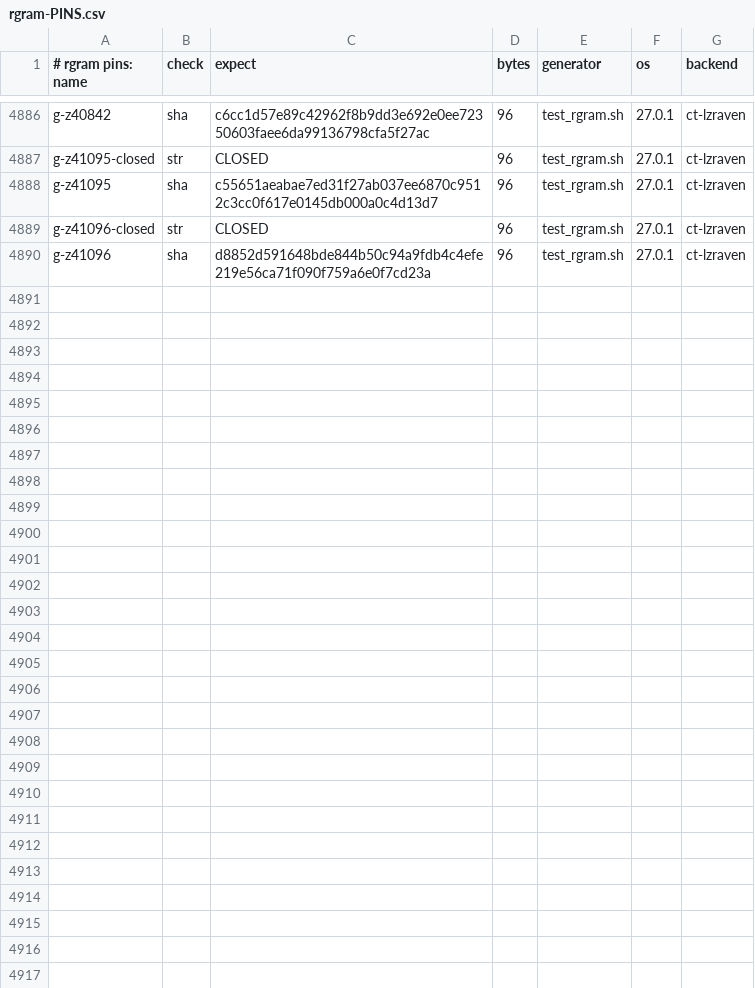
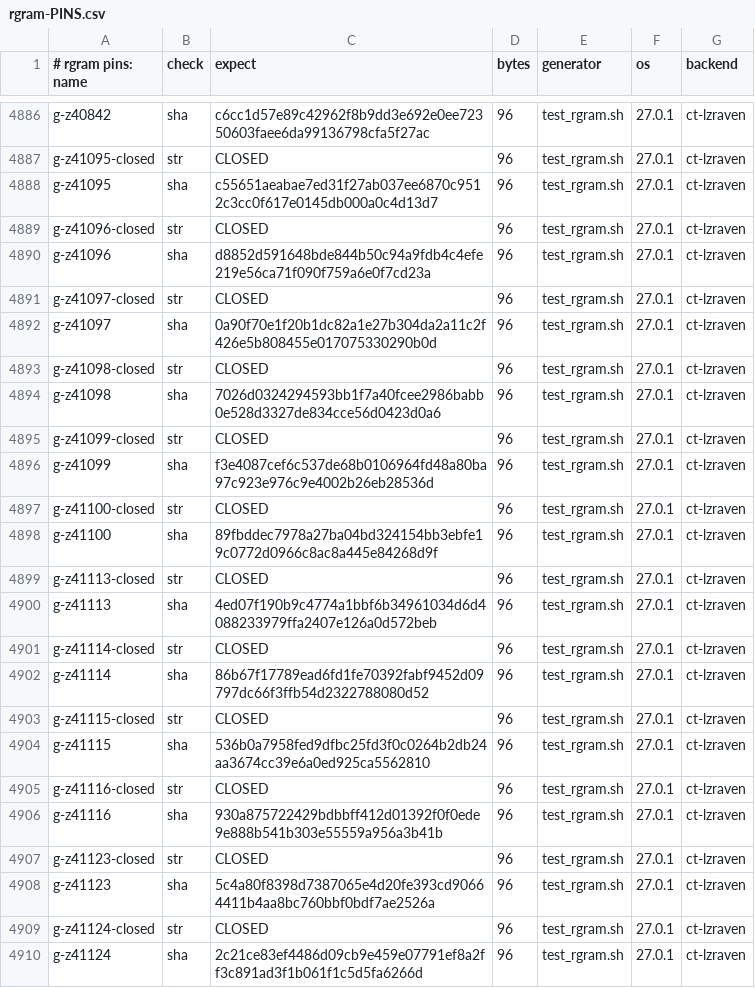
Before and after one commit to mrowlinson/applearchive-cleanroom, a CSV file: vectors/rgram-PINS.csv, drawn as a sheet; only a part is shown, gaps mark what is left out.

```diff
--- a/vectors/rgram-PINS.csv
+++ b/vectors/rgram-PINS.csv
@@ -4890 +4890,21 @@ g-z41096-closed,str,CLOSED,96,test_rgram.sh,27.0.1,ct-lzraven
 g-z41096,sha,d8852d591648bde844b50c94a9fdb4c4efe219e56ca71f090f759a6e0f7cd23a,96,test_rgram.sh,27.0.1,ct-lzraven
+g-z41097-closed,str,CLOSED,96,test_rgram.sh,27.0.1,ct-lzraven
+g-z41097,sha,0a90f70e1f20b1dc82a1e27b304da2a11c2f426e5b808455e017075330290b0d,96,test_rgram.sh,27.0.1,ct-lzraven
+g-z41098-closed,str,CLOSED,96,test_rgram.sh,27.0.1,ct-lzraven
+g-z41098,sha,7026d0324294593bb1f7a40fcee2986babb0e528d3327de834cce56d0423d0a6,96,test_rgram.sh,27.0.1,ct-lzraven
+g-z41099-closed,str,CLOSED,96,test_rgram.sh,27.0.1,ct-lzraven
+g-z41099,sha,f3e4087cef6c537de68b0106964fd48a80ba97c923e976c9e4002b26eb28536d,96,test_rgram.sh,27.0.1,ct-lzraven
+g-z41100-closed,str,CLOSED,96,test_rgram.sh,27.0.1,ct-lzraven
+g-z41100,sha,89fbddec7978a27ba04bd324154bb3ebfe19c0772d0966c8ac8a445e84268d9f,96,test_rgram.sh,27.0.1,ct-lzraven
+g-z41113-closed,str,CLOSED,96,test_rgram.sh,27.0.1,ct-lzraven
+g-z41113,sha,4ed07f190b9c4774a1bbf6b34961034d6d4088233979ffa2407e126a0d572beb,96,test_rgram.sh,27.0.1,ct-lzraven
+g-z41114-closed,str,CLOSED,96,test_rgram.sh,27.0.1,ct-lzraven
+g-z41114,sha,86b67f17789ead6fd1fe70392fabf9452d09797dc66f3ffb54d2322788080d52,96,test_rgram.sh,27.0.1,ct-lzraven
+g-z41115-closed,str,CLOSED,96,test_rgram.sh,27.0.1,ct-lzraven
+g-z41115,sha,536b0a7958fed9dfbc25fd3f0c0264b2db24aa3674cc39e6a0ed925ca5562810,96,test_rgram.sh,27.0.1,ct-lzraven
+g-z41116-closed,str,CLOSED,96,test_rgram.sh,27.0.1,ct-lzraven
+g-z41116,sha,930a875722429bdbbff412d01392f0f0ede9e888b541b303e55559a956a3b41b,96,test_rgram.sh,27.0.1,ct-lzraven
+g-z41123-closed,str,CLOSED,96,test_rgram.sh,27.0.1,ct-lzraven
+g-z41123,sha,5c4a80f8398d7387065e4d20fe393cd90664411b4aa8bc760bbf0bdf7ae2526a,96,test_rgram.sh,27.0.1,ct-lzraven
+g-z41124-closed,str,CLOSED,96,test_rgram.sh,27.0.1,ct-lzraven
+g-z41124,sha,2c21ce83ef4486d09cb9e459e07791ef8a2ff3c891ad3f1b061f1c5d5fa6266d,96,test_rgram.sh,27.0.1,ct-lzraven
```
Also changed, not shown: 2 other files.
